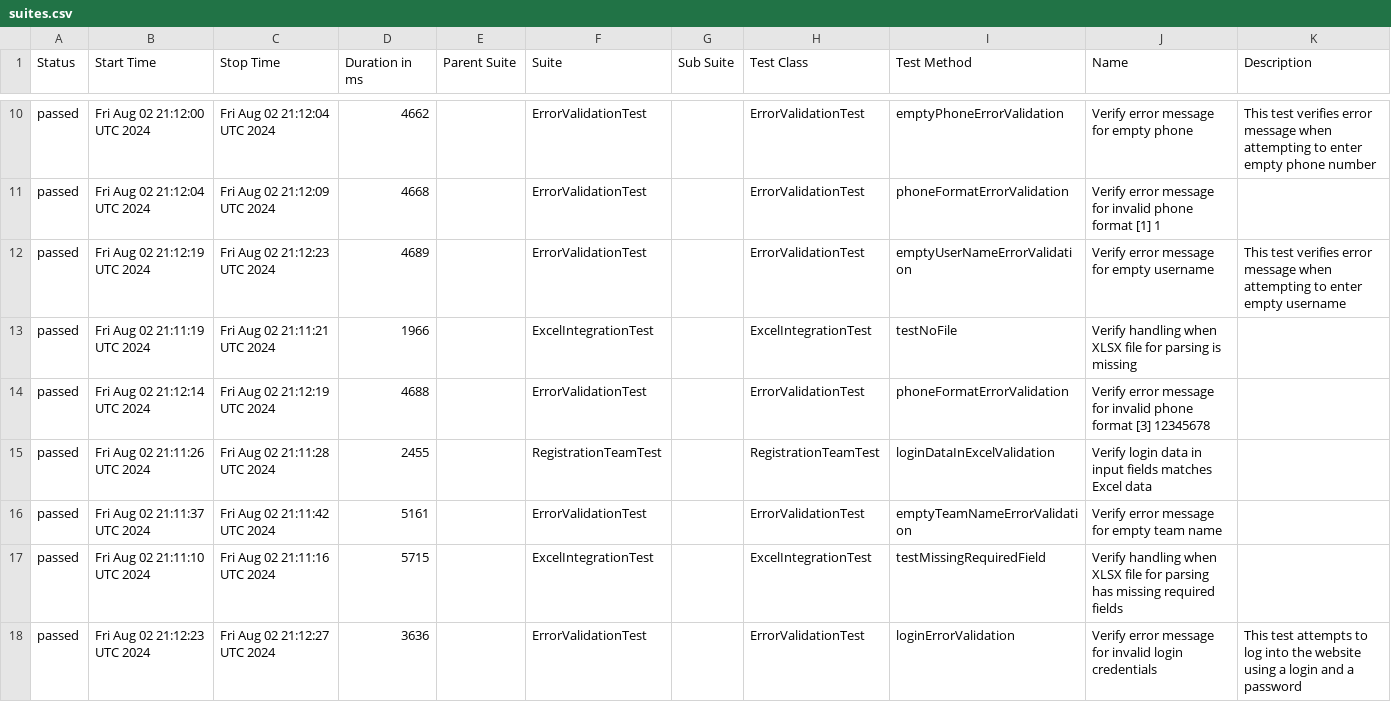
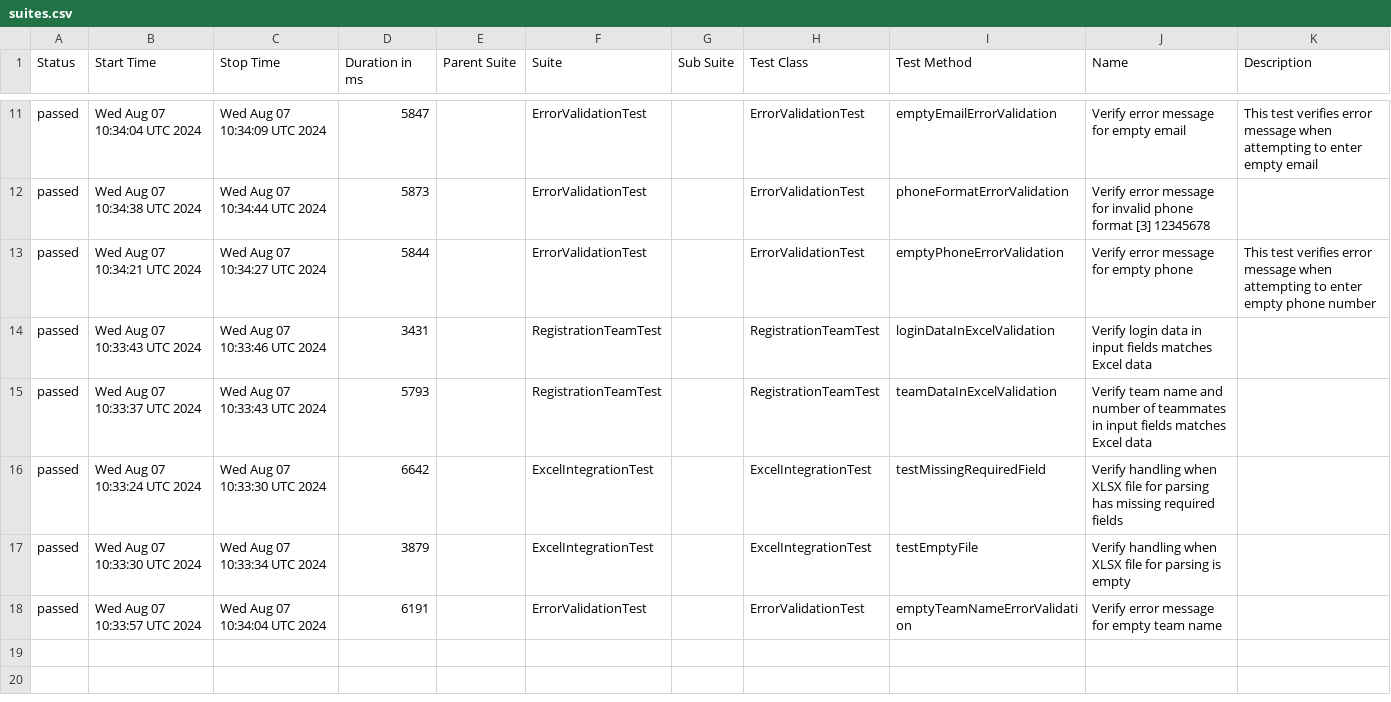
Before and after one commit to DaryaAndreyuk/music-quiz-automation, a CSV file: data/suites.csv, drawn as a sheet; only a part is shown, gaps mark what is left out; the diff covers the shown part only.

```diff
--- a/data/suites.csv
+++ b/data/suites.csv
@@ -10,9 +11,8 @@
-"passed","Fri Aug 02 21:12:00 UTC 2024","Fri Aug 02 21:12:04 UTC 2024","4662","","ErrorValidationTest","","ErrorValidationTest","emptyPhoneErrorValidation","Verify error message for empty phone","This test verifies error message when attempting to enter empty phone number"
-"passed","Fri Aug 02 21:12:04 UTC 2024","Fri Aug 02 21:12:09 UTC 2024","4668","","ErrorValidationTest","","ErrorValidationTest","phoneFormatErrorValidation","Verify error message for invalid phone format [1] 1",""
-"passed","Fri Aug 02 21:12:19 UTC 2024","Fri Aug 02 21:12:23 UTC 2024","4689","","ErrorValidationTest","","ErrorValidationTest","emptyUserNameErrorValidation","Verify error message for empty username","This test verifies error message when attempting to enter empty username"
-"passed","Fri Aug 02 21:11:19 UTC 2024","Fri Aug 02 21:11:21 UTC 2024","1966","","ExcelIntegrationTest","","ExcelIntegrationTest","testNoFile","Verify handling when XLSX file for parsing is missing",""
-"passed","Fri Aug 02 21:12:14 UTC 2024","Fri Aug 02 21:12:19 UTC 2024","4688","","ErrorValidationTest","","ErrorValidationTest","phoneFormatErrorValidation","Verify error message for invalid phone format [3] 12345678",""
-"passed","Fri Aug 02 21:11:26 UTC 2024","Fri Aug 02 21:11:28 UTC 2024","2455","","RegistrationTeamTest","","RegistrationTeamTest","loginDataInExcelValidation","Verify login data in input fields matches Excel data",""
-"passed","Fri Aug 02 21:11:37 UTC 2024","Fri Aug 02 21:11:42 UTC 2024","5161","","ErrorValidationTest","","ErrorValidationTest","emptyTeamNameErrorValidation","Verify error message for empty team name",""
-"passed","Fri Aug 02 21:11:10 UTC 2024","Fri Aug 02 21:11:16 UTC 2024","5715","","ExcelIntegrationTest","","ExcelIntegrationTest","testMissingRequiredField","Verify handling when XLSX file for parsing has missing required fields",""
-"passed","Fri Aug 02 21:12:23 UTC 2024","Fri Aug 02 21:12:27 UTC 2024","3636","","ErrorValidationTest","","ErrorValidationTest","loginErrorValidation","Verify error message for invalid login credentials","This test attempts to log into the website using a login and a password"
+"passed","Wed Aug 07 10:34:04 UTC 2024","Wed Aug 07 10:34:09 UTC 2024","5847","","ErrorValidationTest","","ErrorValidationTest","emptyEmailErrorValidation","Verify error message for empty email","This test verifies error message when attempting to enter empty email"
+"passed","Wed Aug 07 10:34:38 UTC 2024","Wed Aug 07 10:34:44 UTC 2024","5873","","ErrorValidationTest","","ErrorValidationTest","phoneFormatErrorValidation","Verify error message for invalid phone format [3] 12345678",""
+"passed","Wed Aug 07 10:34:21 UTC 2024","Wed Aug 07 10:34:27 UTC 2024","5844","","ErrorValidationTest","","ErrorValidationTest","emptyPhoneErrorValidation","Verify error message for empty phone","This test verifies error message when attempting to enter empty phone number"
+"passed","Wed Aug 07 10:33:43 UTC 2024","Wed Aug 07 10:33:46 UTC 2024","3431","","RegistrationTeamTest","","RegistrationTeamTest","loginDataInExcelValidation","Verify login data in input fields matches Excel data",""
+"passed","Wed Aug 07 10:33:37 UTC 2024","Wed Aug 07 10:33:43 UTC 2024","5793","","RegistrationTeamTest","","RegistrationTeamTest","teamDataInExcelValidation","Verify team name and number of teammates in input fields matches Excel data",""
+"passed","Wed Aug 07 10:33:24 UTC 2024","Wed Aug 07 10:33:30 UTC 2024","6642","","ExcelIntegrationTest","","ExcelIntegrationTest","testMissingRequiredField","Verify handling when XLSX file for parsing has missing required fields",""
+"passed","Wed Aug 07 10:33:30 UTC 2024","Wed Aug 07 10:33:34 UTC 2024","3879","","ExcelIntegrationTest","","ExcelIntegrationTest","testEmptyFile","Verify handling when XLSX file for parsing is empty",""
+"passed","Wed Aug 07 10:33:57 UTC 2024","Wed Aug 07 10:34:04 UTC 2024","6191","","ErrorValidationTest","","ErrorValidationTest","emptyTeamNameErrorValidation","Verify error message for empty team name",""
```
Also changed, not shown: 3 added rows, 2 removed rows and 22 edited cells elsewhere in this file, 32 other files.
